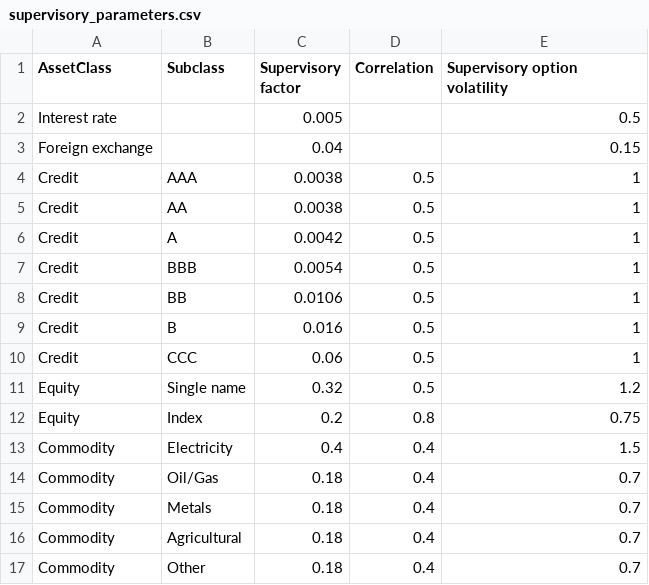
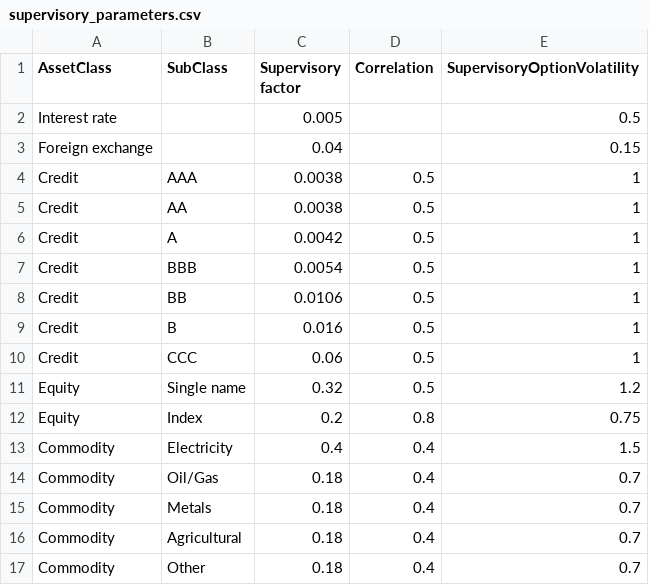
Before and after one commit to ahoecherl/SA_CCR_Allocation, a CSV file: supervisory_parameters.csv, drawn as a sheet.

```diff
--- a/supervisory_parameters.csv
+++ b/supervisory_parameters.csv
@@ -1,2 +1,2 @@
-AssetClass,Subclass,Supervisory factor,Correlation,Supervisory option volatility
+AssetClass,SubClass,Supervisory factor,Correlation,SupervisoryOptionVolatility
 Interest rate,,0.005,,0.5
```
Also changed, not shown: 11 other files.
